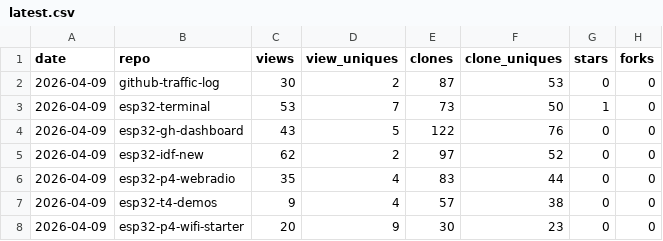
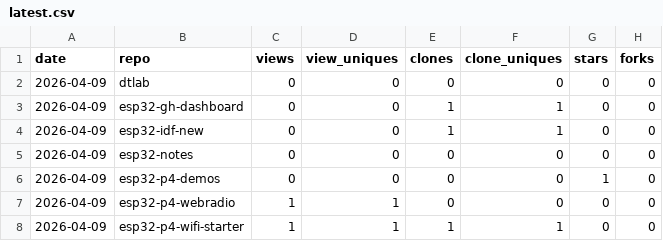
Before and after one commit to dmatking/github-traffic-log, a CSV file: latest.csv, drawn as a sheet; only a part is shown; the diff covers the shown part only.

```diff
--- a/latest.csv
+++ b/latest.csv
@@ -1,8 +1,8 @@
 date,repo,views,view_uniques,clones,clone_uniques,stars,forks
-2026-04-09,github-traffic-log,30,2,87,53,0,0
-2026-04-09,esp32-terminal,53,7,73,50,1,0
-2026-04-09,esp32-gh-dashboard,43,5,122,76,0,0
-2026-04-09,esp32-idf-new,62,2,97,52,0,0
-2026-04-09,esp32-p4-webradio,35,4,83,44,0,0
-2026-04-09,esp32-t4-demos,9,4,57,38,0,0
-2026-04-09,esp32-p4-wifi-starter,20,9,30,23,0,0
+2026-04-09,dtlab,0,0,0,0,0,0
+2026-04-09,esp32-gh-dashboard,0,0,1,1,0,0
+2026-04-09,esp32-idf-new,0,0,1,1,0,0
+2026-04-09,esp32-notes,0,0,0,0,0,0
+2026-04-09,esp32-p4-demos,0,0,0,0,1,0
+2026-04-09,esp32-p4-webradio,1,1,0,0,0,0
+2026-04-09,esp32-p4-wifi-starter,1,1,1,1,0,0
```
Also changed, not shown: 1 added row, 1 removed row, 6 moved rows and 18 edited cells elsewhere in this file, traffic.csv, 1 other file.
